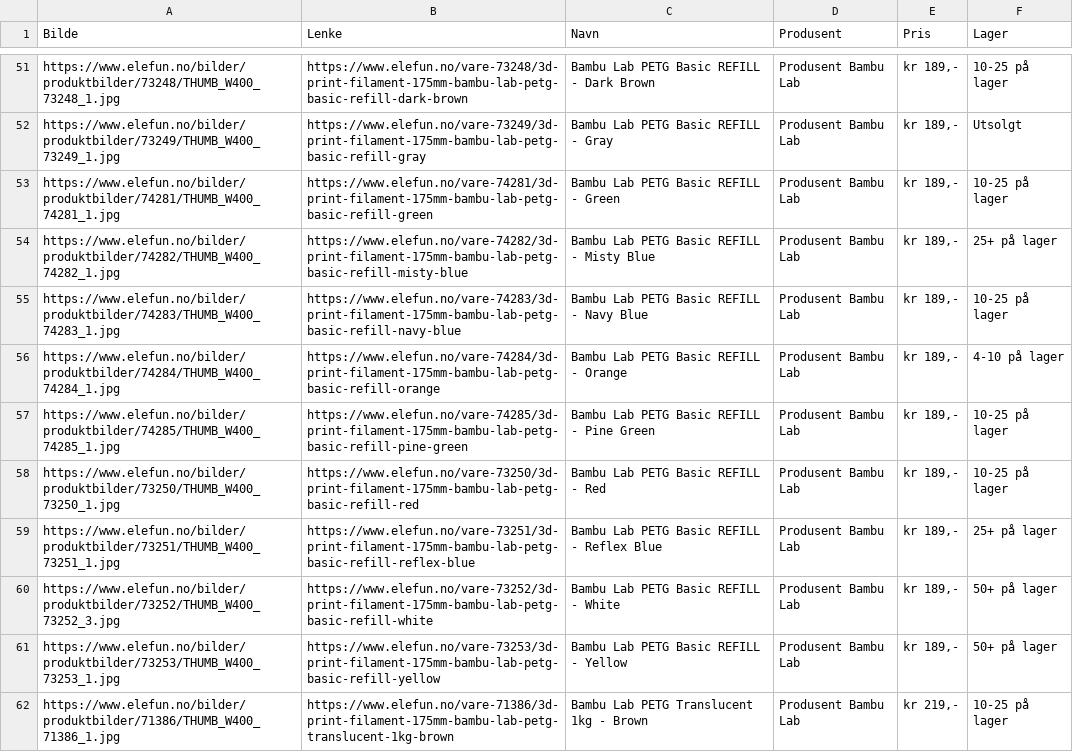
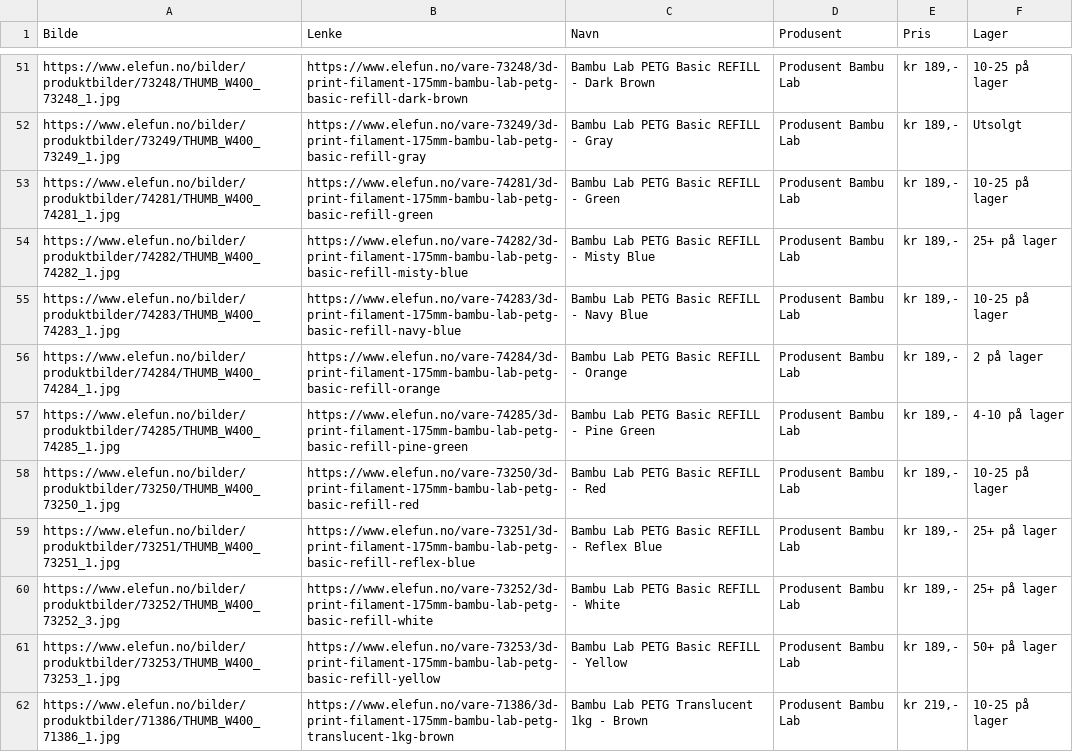
Before and after one commit to SandMarcus/Filamentsok, a CSV file: elefun.csv, drawn as a sheet; only a part is shown, gaps mark what is left out; the diff covers the shown part only.

Commit message:
Add files via upload

```diff
--- a/elefun.csv
+++ b/elefun.csv
@@ -55,7 +55,7 @@ https://www.elefun.no/bilder/produktbilder/74282/THUMB_W400_74282_1.jpg,https://
 https://www.elefun.no/bilder/produktbilder/74283/THUMB_W400_74283_1.jpg,https://www.elefun.no/vare-74283/3d-print-filament-175mm-bambu-lab-petg-basic-refill-navy-blue,Bambu Lab PETG Basic REFILL - Navy Blue,Produsent Bambu Lab,"kr 189,-",10-25 på lager
-https://www.elefun.no/bilder/produktbilder/74284/THUMB_W400_74284_1.jpg,https://www.elefun.no/vare-74284/3d-print-filament-175mm-bambu-lab-petg-basic-refill-orange,Bambu Lab PETG Basic REFILL - Orange,Produsent Bambu Lab,"kr 189,-",4-10 på lager
-https://www.elefun.no/bilder/produktbilder/74285/THUMB_W400_74285_1.jpg,https://www.elefun.no/vare-74285/3d-print-filament-175mm-bambu-lab-petg-basic-refill-pine-green,Bambu Lab PETG Basic REFILL - Pine Green,Produsent Bambu Lab,"kr 189,-",10-25 på lager
+https://www.elefun.no/bilder/produktbilder/74284/THUMB_W400_74284_1.jpg,https://www.elefun.no/vare-74284/3d-print-filament-175mm-bambu-lab-petg-basic-refill-orange,Bambu Lab PETG Basic REFILL - Orange,Produsent Bambu Lab,"kr 189,-",2 på lager
+https://www.elefun.no/bilder/produktbilder/74285/THUMB_W400_74285_1.jpg,https://www.elefun.no/vare-74285/3d-print-filament-175mm-bambu-lab-petg-basic-refill-pine-green,Bambu Lab PETG Basic REFILL - Pine Green,Produsent Bambu Lab,"kr 189,-",4-10 på lager
 https://www.elefun.no/bilder/produktbilder/73250/THUMB_W400_73250_1.jpg,https://www.elefun.no/vare-73250/3d-print-filament-175mm-bambu-lab-petg-basic-refill-red,Bambu Lab PETG Basic REFILL - Red,Produsent Bambu Lab,"kr 189,-",10-25 på lager
 https://www.elefun.no/bilder/produktbilder/73251/THUMB_W400_73251_1.jpg,https://www.elefun.no/vare-73251/3d-print-filament-175mm-bambu-lab-petg-basic-refill-reflex-blue,Bambu Lab PETG Basic REFILL - Reflex Blue,Produsent Bambu Lab,"kr 189,-",25+ på lager
-https://www.elefun.no/bilder/produktbilder/73252/THUMB_W400_73252_3.jpg,https://www.elefun.no/vare-73252/3d-print-filament-175mm-bambu-lab-petg-basic-refill-white,Bambu Lab PETG Basic REFILL - White,Produsent Bambu Lab,"kr 189,-",50+ på lager
+https://www.elefun.no/bilder/produktbilder/73252/THUMB_W400_73252_3.jpg,https://www.elefun.no/vare-73252/3d-print-filament-175mm-bambu-lab-petg-basic-refill-white,Bambu Lab PETG Basic REFILL - White,Produsent Bambu Lab,"kr 189,-",25+ på lager
 https://www.elefun.no/bilder/produktbilder/73253/THUMB_W400_73253_1.jpg,https://www.elefun.no/vare-73253/3d-print-filament-175mm-bambu-lab-petg-basic-refill-yellow,Bambu Lab PETG Basic REFILL - Yellow,Produsent Bambu Lab,"kr 189,-",50+ på lager
```
Also changed, not shown: 3 removed rows and 20 edited cells elsewhere in this file.
